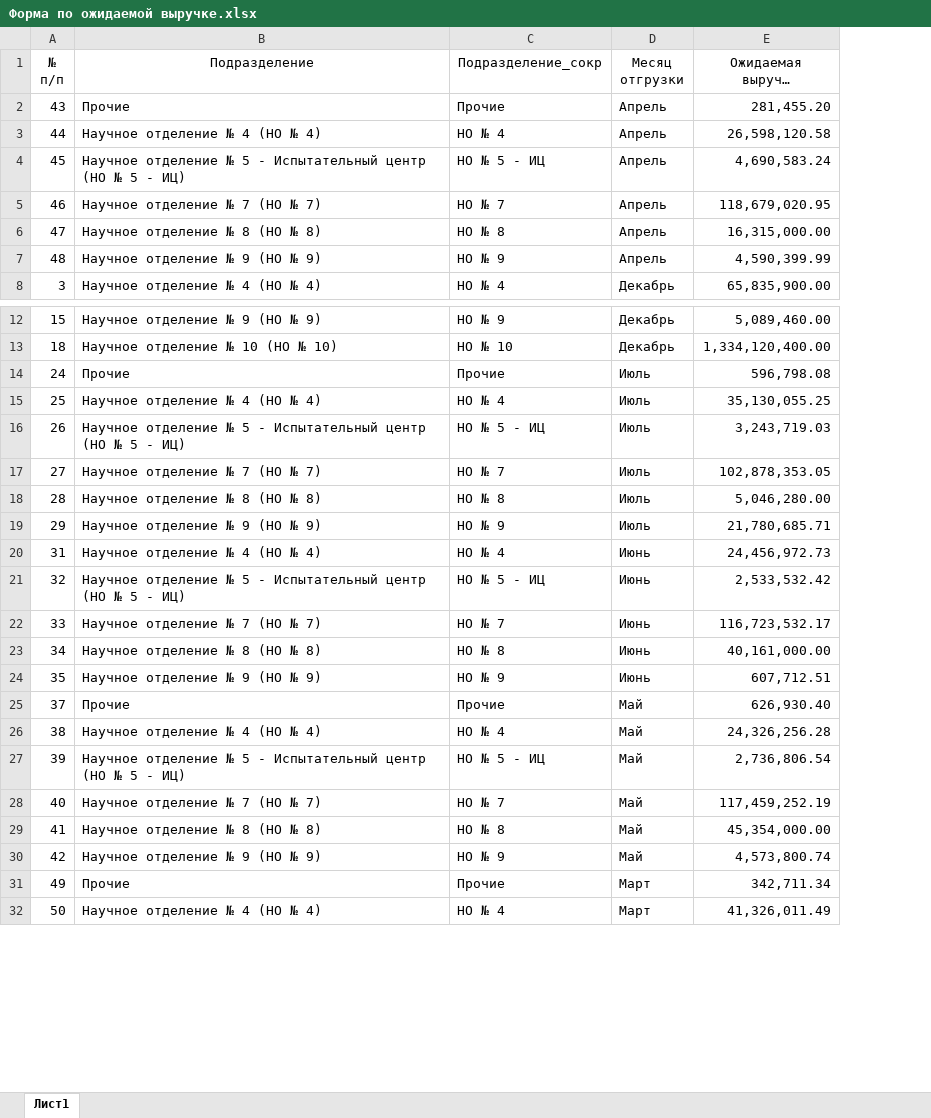
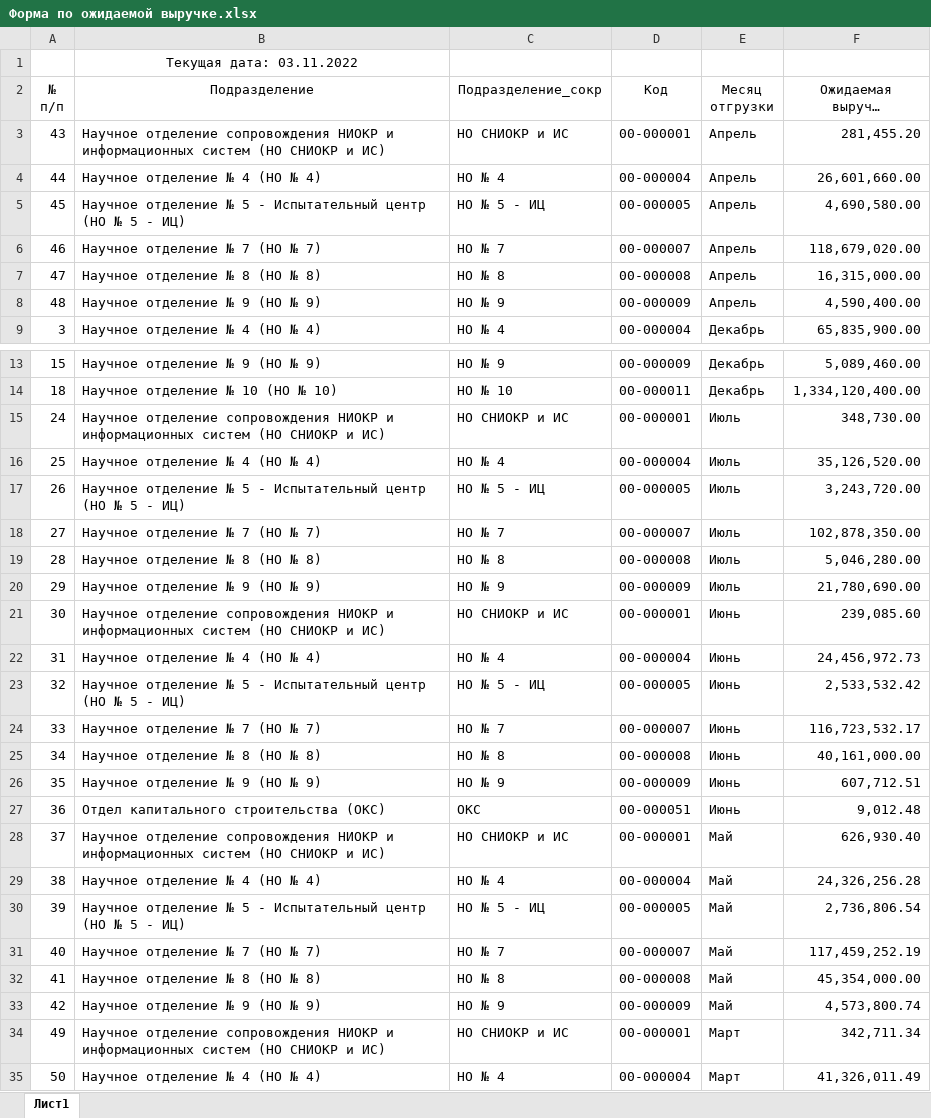
Before and after one commit to asrahmanov/PulsarDataAggregation, an Excel workbook: storage/app/exp/36/2022/Форма по ожидаемой выручке.xlsx, sheet Лист1, drawn as a sheet; only a part is shown, gaps mark what is left out; long unchanged cells end in …; values as stored, in another font and other column widths than the file's, no borders; addresses are those after the commit; the diff covers the shown part only; the diff names each change by its address in the sheet, - before the commit and + after, or states it on an @@ line.

```diff
--- a/storage/app/exp/36/2022/Форма по ожидаемой выручке.xlsx (sheet Лист1)
+++ b/storage/app/exp/36/2022/Форма по ожидаемой выручке.xlsx (sheet Лист1)
+column D (Код), rows 3-9: 00-000001 | 00-000004 | 00-000005 | 00-000007 | 00-000008 | 00-000009 | 00-000004; rows 13-20: 00-000009 | 00-000011 | 00-000001 | 00-000004 | 00-000005 | 00-000007 | 00-000008 | 00-000009; rows 22-26: 00-000004 | 00-000005 | 00-000007 | 00-000008 | 00-000009; rows 28-35: 00-000001 | 00-000004 | 00-000005 | 00-000007 | 00-000008 | 00-000009 | 00-000001 | 00-000004
+row 1:  | Текущая дата: 03.11.2022
-B3 (Подразделение): Прочие
+B3 (Подразделение): Научное отделение сопровождения НИОКР и информационных систем (НО СНИОКР и ИС)
-C3 (Подразделение_сокр): Прочие
+C3 (Подразделение_сокр): НО СНИОКР и ИС
-F4 (Ожидаемая выручка без НДС (руб.)): 26,598,120.58
+F4 (Ожидаемая выручка без НДС (руб.)): 26,601,660.00
-F5 (Ожидаемая выручка без НДС (руб.)): 4,690,583.24
+F5 (Ожидаемая выручка без НДС (руб.)): 4,690,580.00
-F6 (Ожидаемая выручка без НДС (руб.)): 118,679,020.95
+F6 (Ожидаемая выручка без НДС (руб.)): 118,679,020.00
-F8 (Ожидаемая выручка без НДС (руб.)): 4,590,399.99
+F8 (Ожидаемая выручка без НДС (руб.)): 4,590,400.00
-B15 (Подразделение): Прочие
+B15 (Подразделение): Научное отделение сопровождения НИОКР и информационных систем (НО СНИОКР и ИС)
-C15 (Подразделение_сокр): Прочие
+C15 (Подразделение_сокр): НО СНИОКР и ИС
-F15 (Ожидаемая выручка без НДС (руб.)): 596,798.08
+F15 (Ожидаемая выручка без НДС (руб.)): 348,730.00
-F16 (Ожидаемая выручка без НДС (руб.)): 35,130,055.25
+F16 (Ожидаемая выручка без НДС (руб.)): 35,126,520.00
-F17 (Ожидаемая выручка без НДС (руб.)): 3,243,719.03
+F17 (Ожидаемая выручка без НДС (руб.)): 3,243,720.00
-F18 (Ожидаемая выручка без НДС (руб.)): 102,878,353.05
+F18 (Ожидаемая выручка без НДС (руб.)): 102,878,350.00
-F20 (Ожидаемая выручка без НДС (руб.)): 21,780,685.71
+F20 (Ожидаемая выручка без НДС (руб.)): 21,780,690.00
+row 21: 30 | Научное отделение сопровождения НИОКР и информационных систем (НО СНИОКР и ИС) | НО СНИОКР и ИС | 00-000001 | Июнь | 239,085.60
+row 27: 36 | Отдел капитального строительства (ОКС) | ОКС | 00-000051 | Июнь | 9,012.48
-B28 (Подразделение): Прочие
+B28 (Подразделение): Научное отделение сопровождения НИОКР и информационных систем (НО СНИОКР и ИС)
-C28 (Подразделение_сокр): Прочие
+C28 (Подразделение_сокр): НО СНИОКР и ИС
-B34 (Подразделение): Прочие
+B34 (Подразделение): Научное отделение сопровождения НИОКР и информационных систем (НО СНИОКР и ИС)
-C34 (Подразделение_сокр): Прочие
+C34 (Подразделение_сокр): НО СНИОКР и ИС
```
Also changed, not shown: 2 added rows and 19 edited cells elsewhere in this sheet, storage/app/contractAndFact/17/2022/Контрактация и факт.xlsx, storage/app/contractAndFact/36/2022/Контрактация и факт.xlsx, 5 other files.
